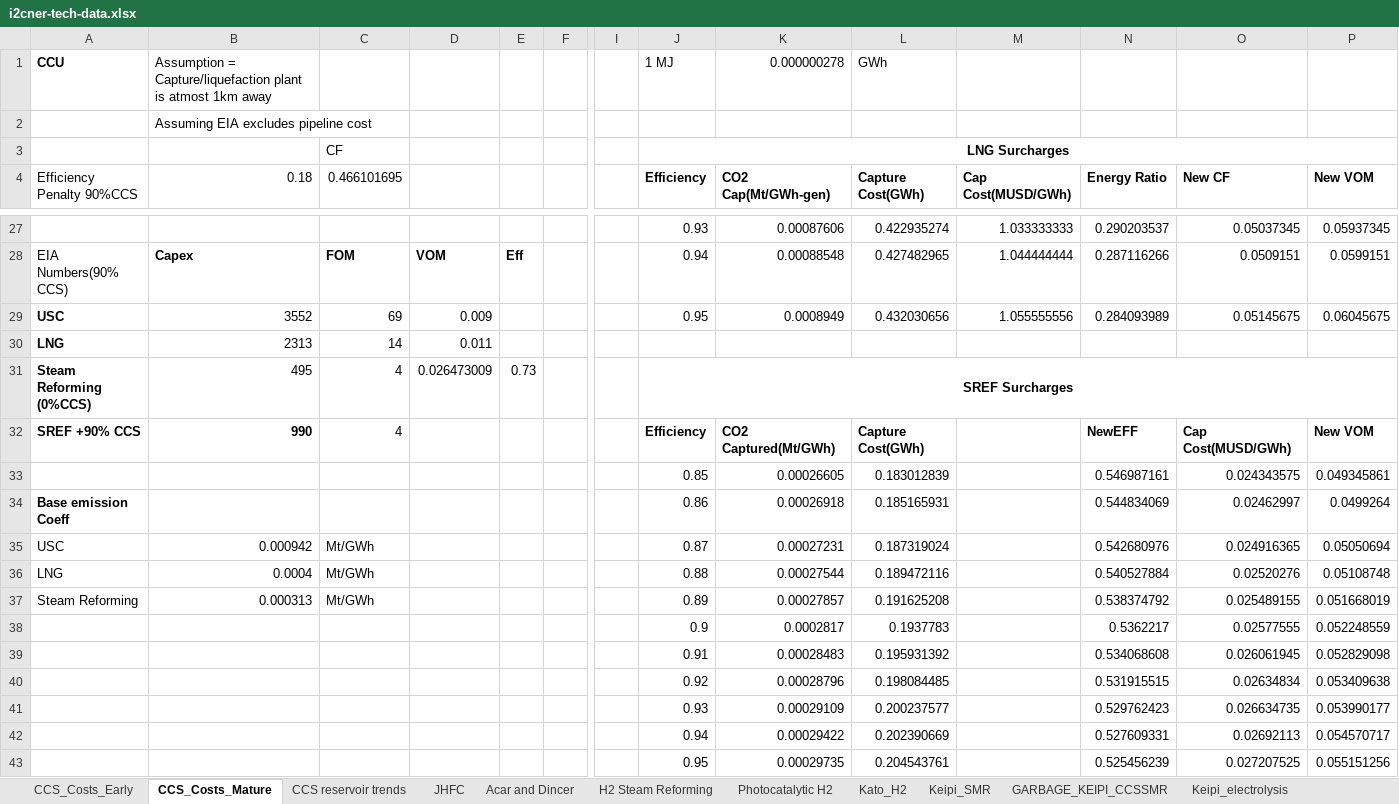
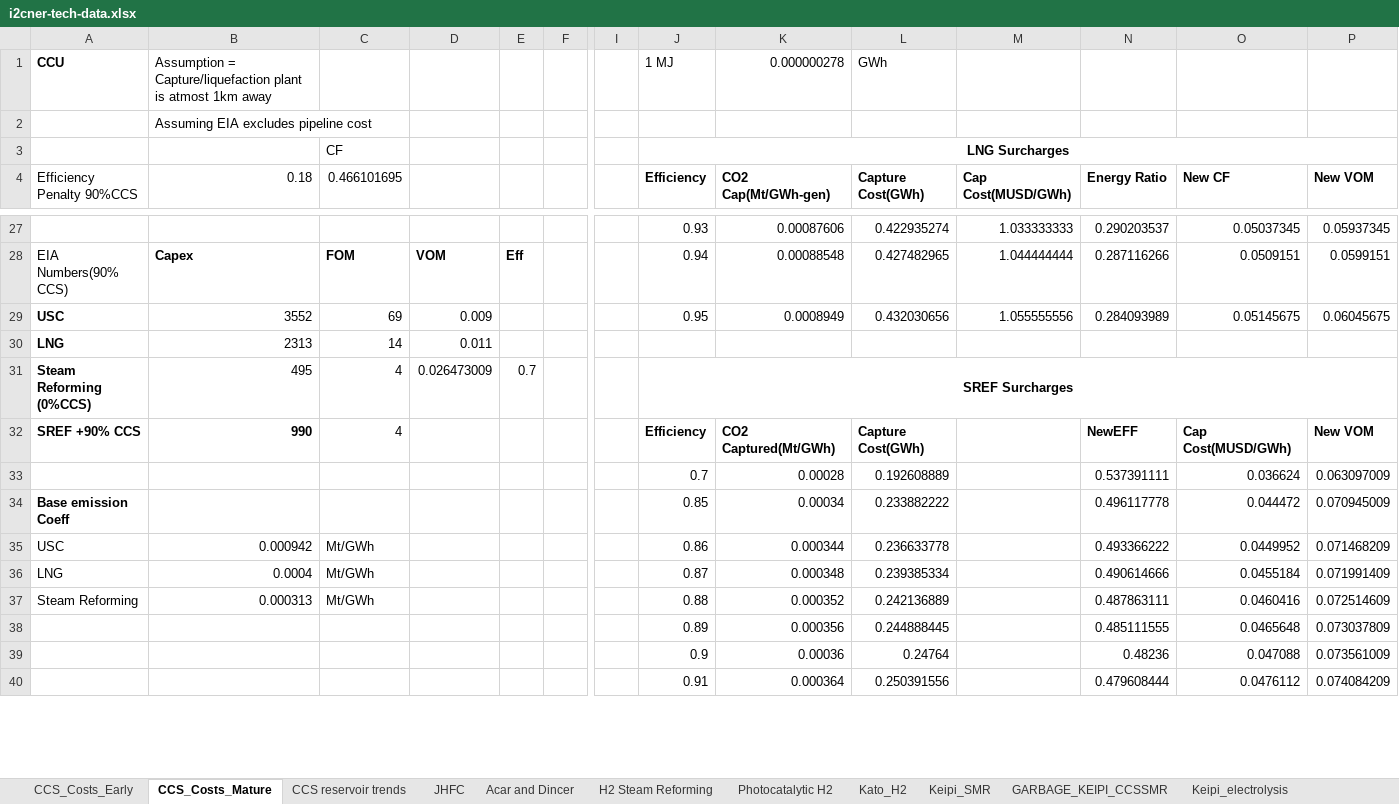
Before and after one commit to arfc/i2cner, an Excel workbook: data/i2cner-tech-data.xlsx, sheet CCS_Costs_Mature, drawn as a sheet; only a part is shown, gaps mark what is left out; values as stored, in another font and other column widths than the file's, no borders; removed rows and columns are numbered as before the commit, all else as after; rows hold the shown columns only; the diff covers the shown part only; the diff names each change by its address in the sheet, - before the commit and + after, or states it on an @@ line.

```diff
--- a/data/i2cner-tech-data.xlsx (sheet CCS_Costs_Mature)
+++ b/data/i2cner-tech-data.xlsx (sheet CCS_Costs_Mature)
-E31: 0.73
+E31: 0.7
-row 33:  |  |  |  |  |  |  | 0.85 | 0.00026605 | 0.183012839 |  | 0.546987161 | 0.024343575 | 0.049345861
-row 34: Base emission Coeff |  |  |  |  |  |  | 0.86 | 0.00026918 | 0.185165931 |  | 0.544834069 | 0.02462997 | 0.0499264
+row 33:  |  |  |  |  |  |  | 0.7 | 0.00028 | 0.192608889 |  | 0.537391111 | 0.036624 | 0.063097009
+row 34: Base emission Coeff |  |  |  |  |  |  | 0.85 | 0.00034 | 0.233882222 |  | 0.496117778 | 0.044472 | 0.070945009
-J35 (Efficiency): 0.87
+J35 (Efficiency): 0.86
-K35 (CO2 Cap(Mt/GWh-gen)): 0.00027231
+K35 (CO2 Cap(Mt/GWh-gen)): 0.000344
-L35 (Capture Cost(GWh)): 0.187319024
+L35 (Capture Cost(GWh)): 0.236633778
-N35 (Energy Ratio): 0.542680976
+N35 (Energy Ratio): 0.493366222
-O35 (New CF): 0.024916365
+O35 (New CF): 0.0449952
-P35 (New VOM): 0.05050694
+P35 (New VOM): 0.071468209
-J36 (Efficiency): 0.88
+J36 (Efficiency): 0.87
-K36 (CO2 Cap(Mt/GWh-gen)): 0.00027544
+K36 (CO2 Cap(Mt/GWh-gen)): 0.000348
-L36 (Capture Cost(GWh)): 0.189472116
+L36 (Capture Cost(GWh)): 0.239385334
-N36 (Energy Ratio): 0.540527884
+N36 (Energy Ratio): 0.490614666
-O36 (New CF): 0.02520276
+O36 (New CF): 0.0455184
-P36 (New VOM): 0.05108748
+P36 (New VOM): 0.071991409
-J37 (Efficiency): 0.89
+J37 (Efficiency): 0.88
-K37 (CO2 Cap(Mt/GWh-gen)): 0.00027857
+K37 (CO2 Cap(Mt/GWh-gen)): 0.000352
-L37 (Capture Cost(GWh)): 0.191625208
+L37 (Capture Cost(GWh)): 0.242136889
-N37 (Energy Ratio): 0.538374792
+N37 (Energy Ratio): 0.487863111
-O37 (New CF): 0.025489155
+O37 (New CF): 0.0460416
-P37 (New VOM): 0.051668019
+P37 (New VOM): 0.072514609
-row 38:  |  |  |  |  |  |  | 0.9 | 0.0002817 | 0.1937783 |  | 0.5362217 | 0.02577555 | 0.052248559
-row 39:  |  |  |  |  |  |  | 0.91 | 0.00028483 | 0.195931392 |  | 0.534068608 | 0.026061945 | 0.052829098
-row 40:  |  |  |  |  |  |  | 0.92 | 0.00028796 | 0.198084485 |  | 0.531915515 | 0.02634834 | 0.053409638
-row 41:  |  |  |  |  |  |  | 0.93 | 0.00029109 | 0.200237577 |  | 0.529762423 | 0.026634735 | 0.053990177
-row 42:  |  |  |  |  |  |  | 0.94 | 0.00029422 | 0.202390669 |  | 0.527609331 | 0.02692113 | 0.054570717
-row 43:  |  |  |  |  |  |  | 0.95 | 0.00029735 | 0.204543761 |  | 0.525456239 | 0.027207525 | 0.055151256
+row 38:  |  |  |  |  |  |  | 0.89 | 0.000356 | 0.244888445 |  | 0.485111555 | 0.0465648 | 0.073037809
+row 39:  |  |  |  |  |  |  | 0.9 | 0.00036 | 0.24764 |  | 0.48236 | 0.047088 | 0.073561009
+row 40:  |  |  |  |  |  |  | 0.91 | 0.000364 | 0.250391556 |  | 0.479608444 | 0.0476112 | 0.074084209
```
Also changed, not shown: 4 added rows and 2 edited cells elsewhere in this sheet, sheet CCS_Costs_Early.
